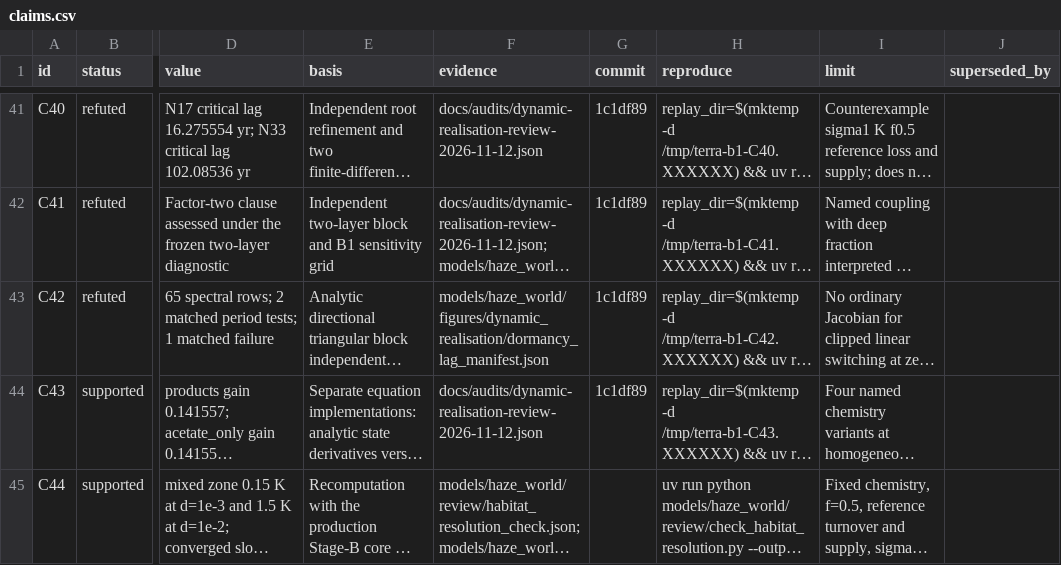
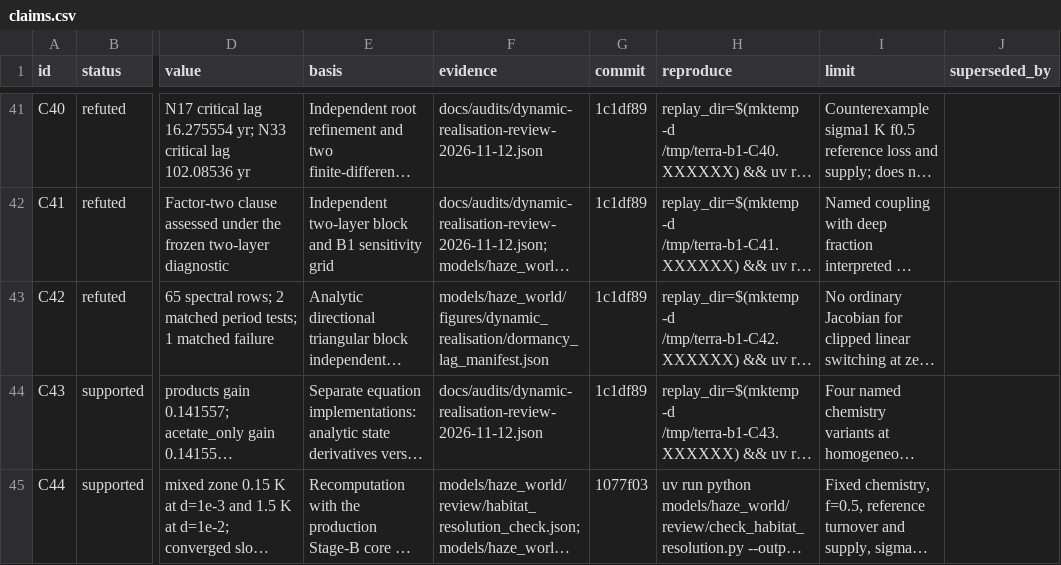
Before and after one commit to BWBrook/terra_prisca, a CSV file: models/haze_world/synthesis/claims.csv, drawn as a sheet; only a part is shown, gaps mark what is left out; long unchanged cells end in …; the diff names each change by its address in the sheet, - before the commit and + after, or states it on an @@ line.

```diff
--- a/models/haze_world/synthesis/claims.csv
+++ b/models/haze_world/synthesis/claims.csv
-G45 (commit): (empty)
+G45 (commit): 1077f03
```
